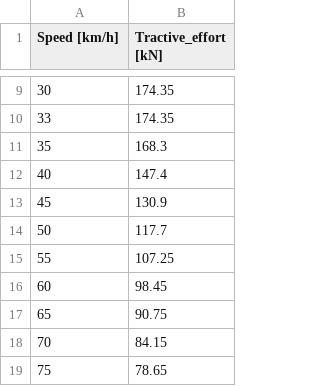
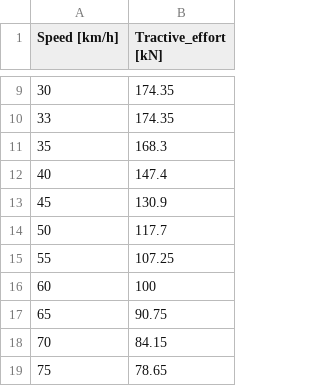
Before and after one commit to danicc097/RailwaySim, a CSV file: Input_TE.csv, drawn as a sheet; only a part is shown, gaps mark what is left out.

```diff
--- a/Input_TE.csv
+++ b/Input_TE.csv
@@ -15,3 +15,3 @@
 55,107.25
-60,98.45
+60,100
 65,90.75
```
Also changed, not shown: 24 other files.
